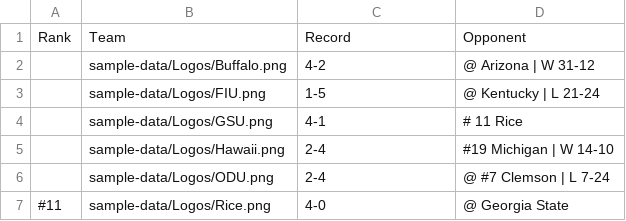
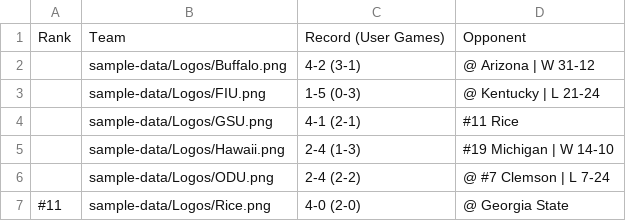
Before and after one commit to albasta961/thedynasty, a CSV file: public/sample-data/2026 Records.csv, drawn as a sheet.

Commit message:
Added user v user records

```diff
--- a/public/sample-data/2026 Records.csv
+++ b/public/sample-data/2026 Records.csv
@@ -1,7 +1,7 @@
-Rank,Team,Record,Opponent
-,sample-data/Logos/Buffalo.png,4-2,@ Arizona | W 31-12
-,sample-data/Logos/FIU.png,1-5,@ Kentucky | L 21-24
-,sample-data/Logos/GSU.png,4-1,# 11 Rice
-,sample-data/Logos/Hawaii.png,2-4,#19 Michigan | W 14-10
-,sample-data/Logos/ODU.png,2-4,@ #7 Clemson | L 7-24
-#11,sample-data/Logos/Rice.png,4-0,@ Georgia State
+Rank,Team,Record (User Games),Opponent
+,sample-data/Logos/Buffalo.png,4-2 (3-1),@ Arizona | W 31-12
+,sample-data/Logos/FIU.png,1-5 (0-3),@ Kentucky | L 21-24
+,sample-data/Logos/GSU.png,4-1 (2-1),#11 Rice
+,sample-data/Logos/Hawaii.png,2-4 (1-3),#19 Michigan | W 14-10
+,sample-data/Logos/ODU.png,2-4 (2-2),@ #7 Clemson | L 7-24
+#11,sample-data/Logos/Rice.png,4-0 (2-0),@ Georgia State
```
